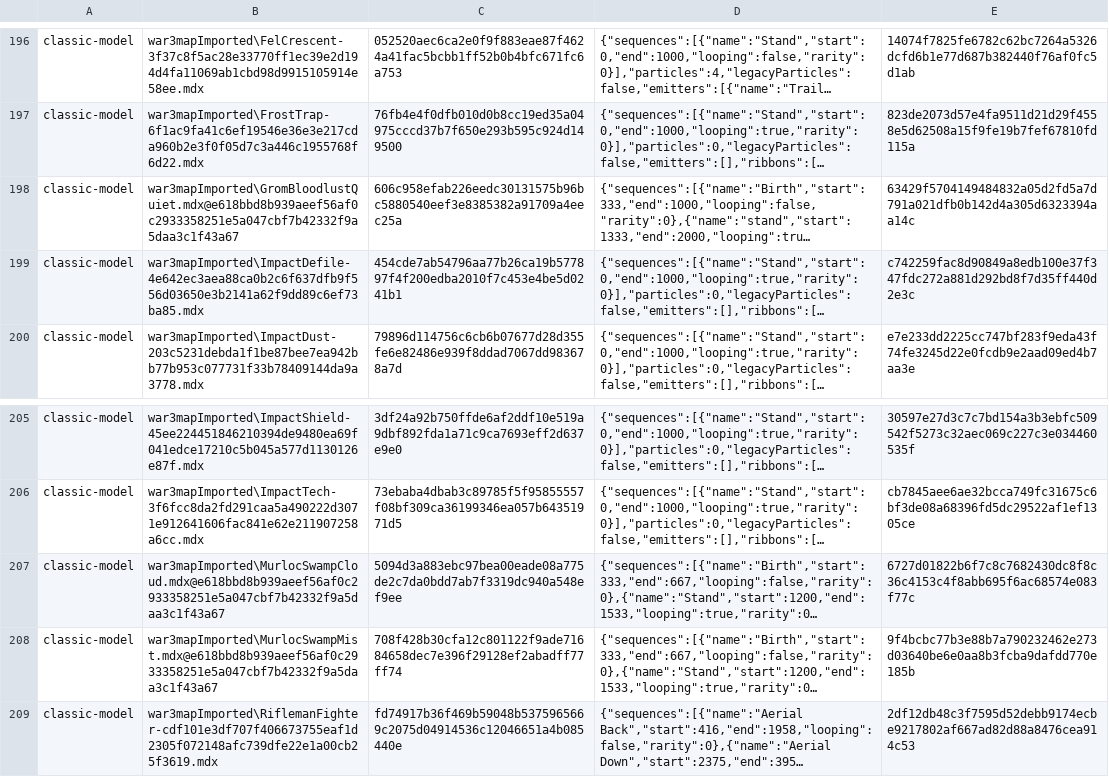
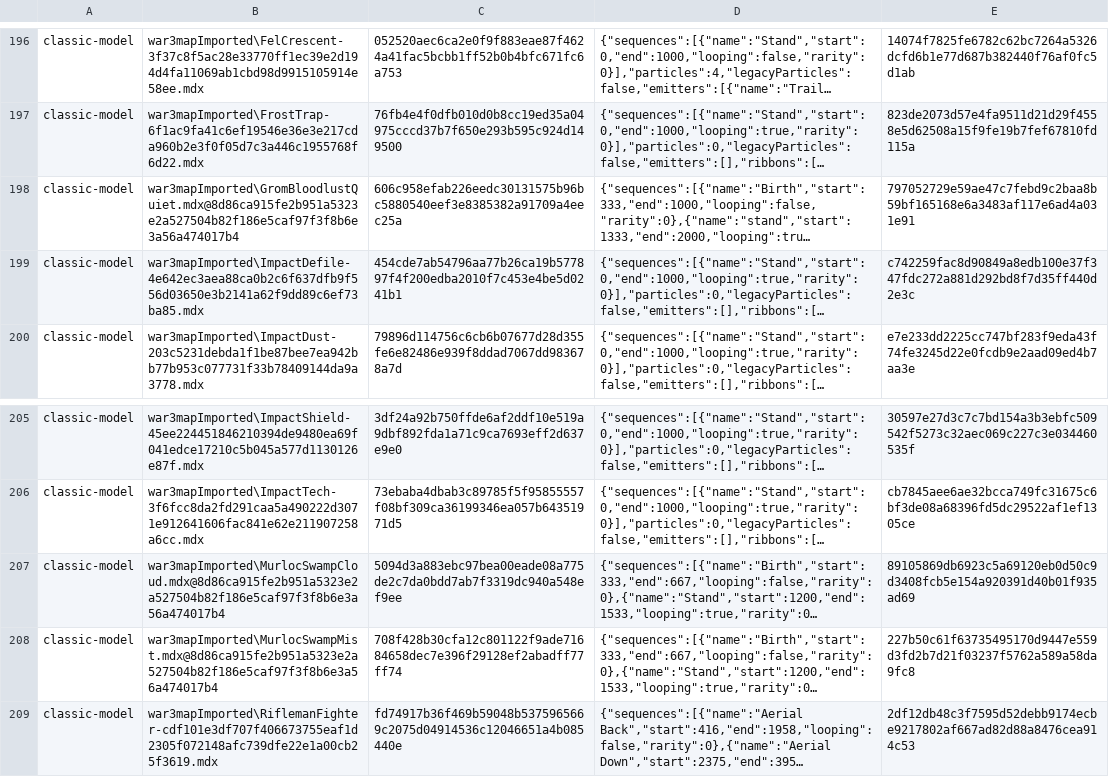
Before and after one commit to tompassarelli/makgora, a TSV file: ts/scripts/wisp/cue-models.tsv, drawn as a sheet; only a part is shown, gaps mark what is left out; long unchanged cells end in …; the diff names each change by its address in the sheet, - before the commit and + after, or states it on an @@ line.

```diff
--- a/ts/scripts/wisp/cue-models.tsv
+++ b/ts/scripts/wisp/cue-models.tsv
-B198: war3mapImported\GromBloodlustQuiet.mdx@e618bbd8b939aeef56af0c2933358251e5a047cbf7b42332f9a5daa3c1f43a67
+B198: war3mapImported\GromBloodlustQuiet.mdx@8d86ca915fe2b951a5323e2a527504b82f186e5caf97f3f8b6e3a56a474017b4
-E198: 63429f5704149484832a05d2fd5a7d791a021dfb0b142d4a305d6323394aa14c
+E198: 797052729e59ae47c7febd9c2baa8b59bf165168e6a3483af117e6ad4a031e91
-B207: war3mapImported\MurlocSwampCloud.mdx@e618bbd8b939aeef56af0c2933358251e5a047cbf7b42332f9a5daa3c1f43a67
+B207: war3mapImported\MurlocSwampCloud.mdx@8d86ca915fe2b951a5323e2a527504b82f186e5caf97f3f8b6e3a56a474017b4
-E207: 6727d01822b6f7c8c7682430dc8f8c36c4153c4f8abb695f6ac68574e083f77c
+E207: 89105869db6923c5a69120eb0d50c9d3408fcb5e154a920391d40b01f935ad69
-B208: war3mapImported\MurlocSwampMist.mdx@e618bbd8b939aeef56af0c2933358251e5a047cbf7b42332f9a5daa3c1f43a67
+B208: war3mapImported\MurlocSwampMist.mdx@8d86ca915fe2b951a5323e2a527504b82f186e5caf97f3f8b6e3a56a474017b4
-E208: 9f4bcbc77b3e88b7a790232462e273d03640be6e0aa8b3fcba9dafdd770e185b
+E208: 227b50c61f63735495170d9447e559d3fd2b7d21f03237f5762a589a58da9fc8
```
